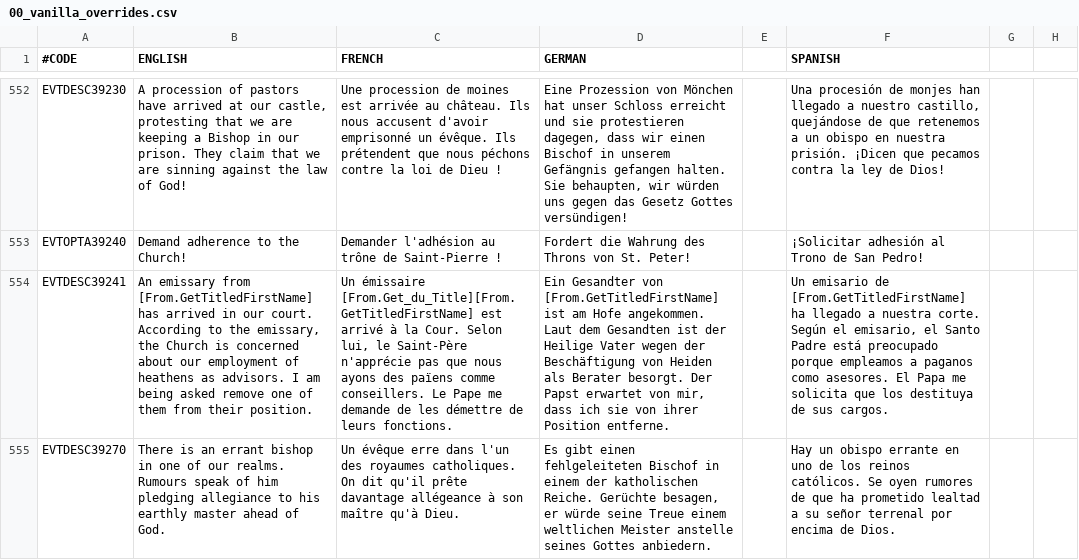
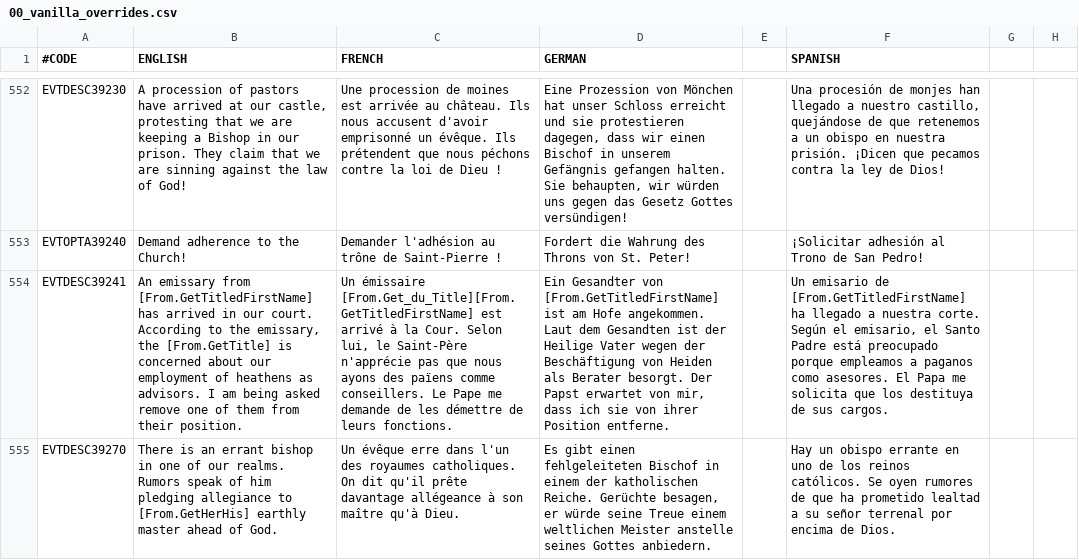
Before and after one commit to Ofaloaf/postapoc, a CSV file: After the End Fan Fork/localisation/00_vanilla_overrides.csv, drawn as a sheet; only a part is shown, gaps mark what is left out; the diff covers the shown part only; the diff names each change by its address in the sheet, - before the commit and + after, or states it on an @@ line.

```diff
--- a/After the End Fan Fork/localisation/00_vanilla_overrides.csv
+++ b/After the End Fan Fork/localisation/00_vanilla_overrides.csv
-B554 (ENGLISH): …emissary, the Church is concerned…
+B554 (ENGLISH): …emissary, the [From.GetTitle] is concerned…
-B555 (ENGLISH): …our realms. Rumours speak of him pledging allegiance to his earthly master…
+B555 (ENGLISH): …our realms. Rumors speak of him pledging allegiance to [From.GetHerHis] earthly master…
```
Also changed, not shown: 3 added rows and 3 edited cells elsewhere in this file.
